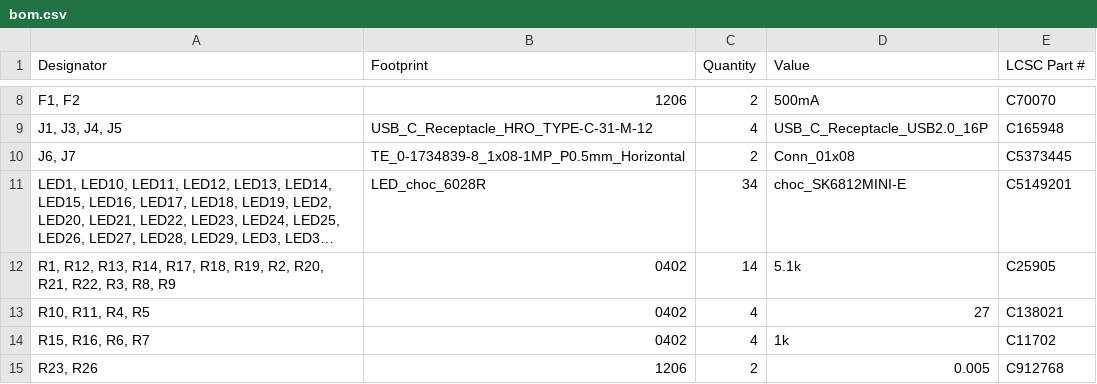
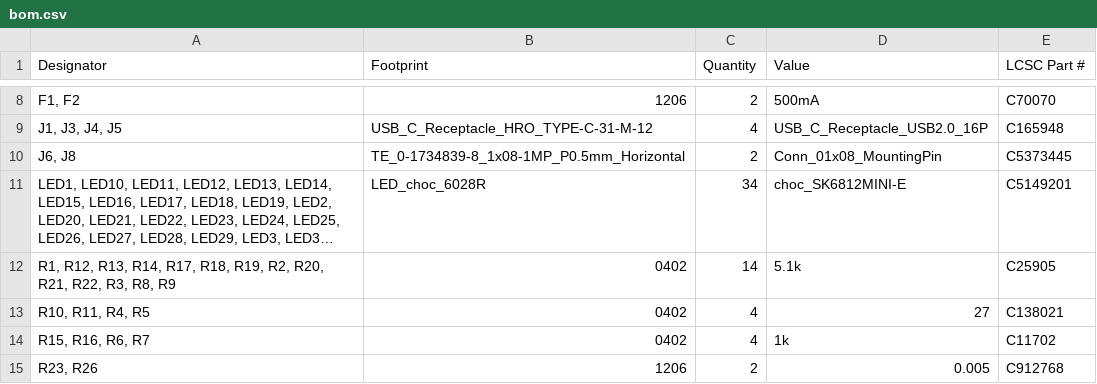
Before and after one commit to waffle87/sweep, a CSV file: production/bom.csv, drawn as a sheet; only a part is shown, gaps mark what is left out; long unchanged cells end in …; the diff names each change by its address in the sheet, - before the commit and + after, or states it on an @@ line.

```diff
--- a/production/bom.csv
+++ b/production/bom.csv
-A10 (Designator): J6, J7
+A10 (Designator): J6, J8
-D10 (Value): Conn_01x08
+D10 (Value): Conn_01x08_MountingPin
```
Also changed, not shown: production/positions.csv, 5 other files.
